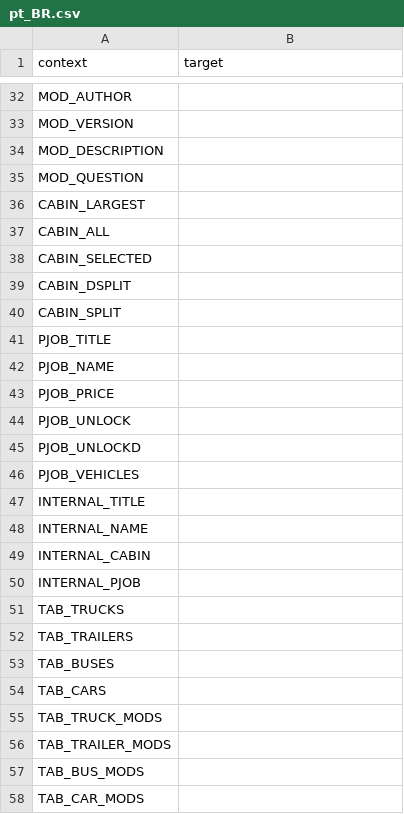
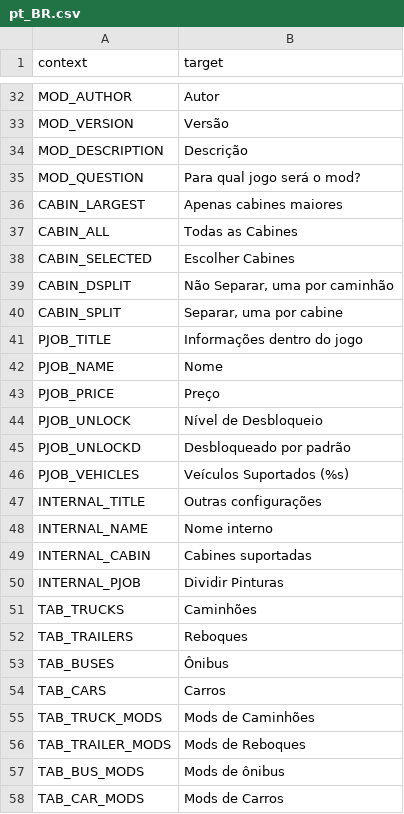
Before and after one commit to Carsmaniac/paintjob-packer, a CSV file: locale/pt_BR.csv, drawn as a sheet; only a part is shown, gaps mark what is left out; the diff covers the shown part only.

```diff
--- a/locale/pt_BR.csv
+++ b/locale/pt_BR.csv
@@ -32,27 +32,27 @@
-"MOD_AUTHOR",""
-"MOD_VERSION",""
-"MOD_DESCRIPTION",""
-"MOD_QUESTION",""
-"CABIN_LARGEST",""
-"CABIN_ALL",""
-"CABIN_SELECTED",""
-"CABIN_DSPLIT",""
-"CABIN_SPLIT",""
-"PJOB_TITLE",""
-"PJOB_NAME",""
-"PJOB_PRICE",""
-"PJOB_UNLOCK",""
-"PJOB_UNLOCKD",""
-"PJOB_VEHICLES",""
-"INTERNAL_TITLE",""
-"INTERNAL_NAME",""
-"INTERNAL_CABIN",""
-"INTERNAL_PJOB",""
-"TAB_TRUCKS",""
-"TAB_TRAILERS",""
-"TAB_BUSES",""
-"TAB_CARS",""
-"TAB_TRUCK_MODS",""
-"TAB_TRAILER_MODS",""
-"TAB_BUS_MODS",""
-"TAB_CAR_MODS",""
+"MOD_AUTHOR","Autor"
+"MOD_VERSION","Versão"
+"MOD_DESCRIPTION","Descrição"
+"MOD_QUESTION","Para qual jogo será o mod?"
+"CABIN_LARGEST","Apenas cabines maiores"
+"CABIN_ALL","Todas as Cabines"
+"CABIN_SELECTED","Escolher Cabines"
+"CABIN_DSPLIT","Não Separar, uma por caminhão"
+"CABIN_SPLIT","Separar, uma por cabine"
+"PJOB_TITLE","Informações dentro do jogo"
+"PJOB_NAME","Nome"
+"PJOB_PRICE","Preço"
+"PJOB_UNLOCK","Nível de Desbloqueio"
+"PJOB_UNLOCKD","Desbloqueado por padrão"
+"PJOB_VEHICLES","Veículos Suportados (%s)"
+"INTERNAL_TITLE","Outras configurações"
+"INTERNAL_NAME","Nome interno"
+"INTERNAL_CABIN","Cabines suportadas"
+"INTERNAL_PJOB","Dividir Pinturas"
+"TAB_TRUCKS","Caminhões"
+"TAB_TRAILERS","Reboques"
+"TAB_BUSES","Ônibus"
+"TAB_CARS","Carros"
+"TAB_TRUCK_MODS","Mods de Caminhões"
+"TAB_TRAILER_MODS","Mods de Reboques"
+"TAB_BUS_MODS","Mods de ônibus"
+"TAB_CAR_MODS","Mods de Carros"
```
Also changed, not shown: 134 edited cells elsewhere in this file.
